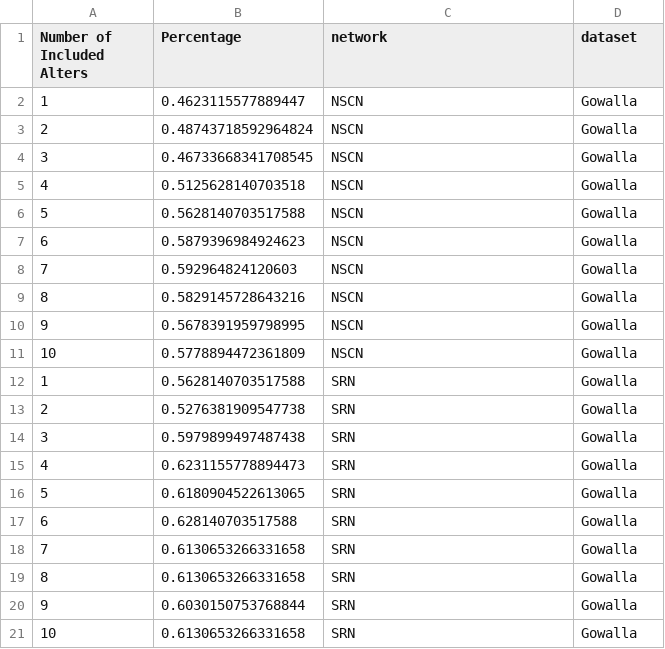
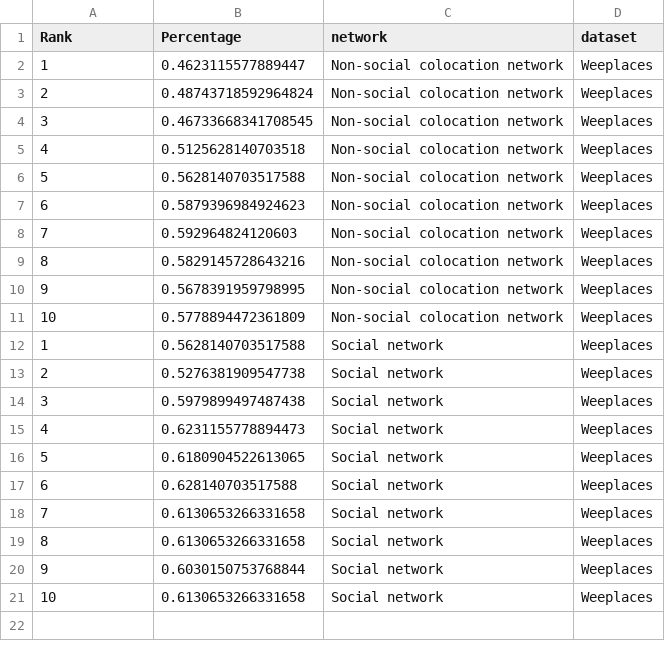
Before and after one commit to Magica-Chen/social-predictability, a CSV file: final/extra/wp_less_test.csv, drawn as a sheet.

```diff
--- a/final/extra/wp_less_test.csv
+++ b/final/extra/wp_less_test.csv
@@ -1,21 +1,21 @@
-Number of Included Alters,Percentage,network,dataset
-1,0.4623115577889447,NSCN,Gowalla
-2,0.48743718592964824,NSCN,Gowalla
-3,0.46733668341708545,NSCN,Gowalla
-4,0.5125628140703518,NSCN,Gowalla
-5,0.5628140703517588,NSCN,Gowalla
-6,0.5879396984924623,NSCN,Gowalla
-7,0.592964824120603,NSCN,Gowalla
-8,0.5829145728643216,NSCN,Gowalla
-9,0.5678391959798995,NSCN,Gowalla
-10,0.5778894472361809,NSCN,Gowalla
-1,0.5628140703517588,SRN,Gowalla
-2,0.5276381909547738,SRN,Gowalla
-3,0.5979899497487438,SRN,Gowalla
-4,0.6231155778894473,SRN,Gowalla
-5,0.6180904522613065,SRN,Gowalla
-6,0.628140703517588,SRN,Gowalla
-7,0.6130653266331658,SRN,Gowalla
-8,0.6130653266331658,SRN,Gowalla
-9,0.6030150753768844,SRN,Gowalla
-10,0.6130653266331658,SRN,Gowalla
+Rank,Percentage,network,dataset
+1,0.4623115577889447,Non-social colocation network,Weeplaces
+2,0.48743718592964824,Non-social colocation network,Weeplaces
+3,0.46733668341708545,Non-social colocation network,Weeplaces
+4,0.5125628140703518,Non-social colocation network,Weeplaces
+5,0.5628140703517588,Non-social colocation network,Weeplaces
+6,0.5879396984924623,Non-social colocation network,Weeplaces
+7,0.592964824120603,Non-social colocation network,Weeplaces
+8,0.5829145728643216,Non-social colocation network,Weeplaces
+9,0.5678391959798995,Non-social colocation network,Weeplaces
+10,0.5778894472361809,Non-social colocation network,Weeplaces
+1,0.5628140703517588,Social network,Weeplaces
+2,0.5276381909547738,Social network,Weeplaces
+3,0.5979899497487438,Social network,Weeplaces
+4,0.6231155778894473,Social network,Weeplaces
+5,0.6180904522613065,Social network,Weeplaces
+6,0.628140703517588,Social network,Weeplaces
+7,0.6130653266331658,Social network,Weeplaces
+8,0.6130653266331658,Social network,Weeplaces
+9,0.6030150753768844,Social network,Weeplaces
+10,0.6130653266331658,Social network,Weeplaces
```
Also changed, not shown: final/extra/BZR_less_test.csv, final/extra/bk_less_test.csv, 1 other file.
